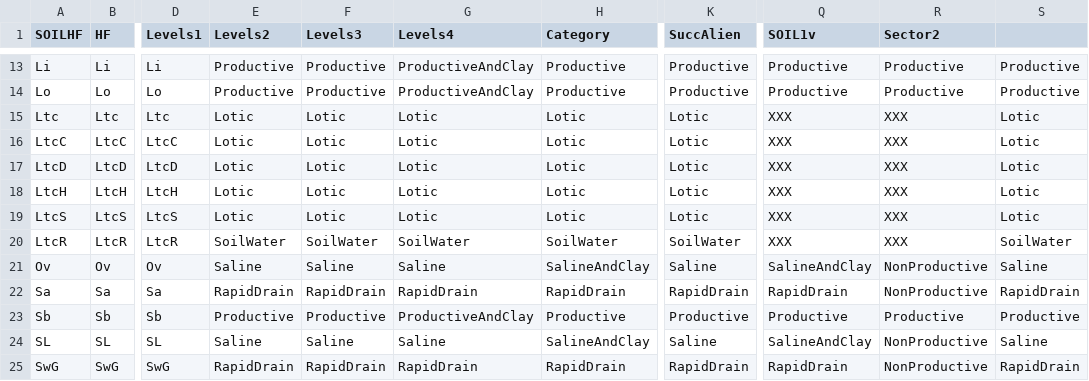
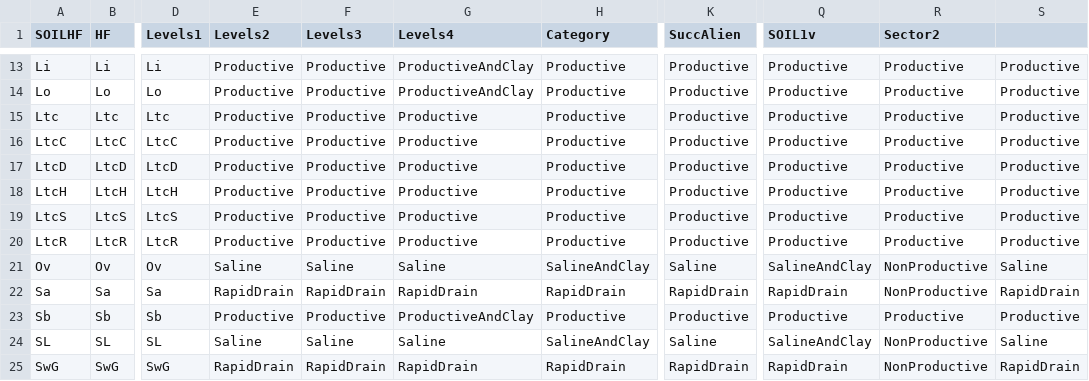
Before and after one commit to psolymos/abmianalytics, a CSV file: lookup/lookup-soil-hf.csv, drawn as a sheet; only a part is shown, gaps mark what is left out; the diff covers the shown part only; the diff names each change by its address in the sheet, - before the commit and + after, or states it on an @@ line.

Commit message:
soil reclasses

```diff
--- a/lookup/lookup-soil-hf.csv
+++ b/lookup/lookup-soil-hf.csv
-E15:E19 (Levels2): Lotic
+E15:E19 (Levels2): Productive
-F15:F19 (Levels3): Lotic
+F15:F19 (Levels3): Productive
-G15:G19 (Levels4): Lotic
+G15:G19 (Levels4): Productive
-H15:H19 (Category): Lotic
+H15:H19 (Category): Productive
-K15:K19 (SuccAlien): Lotic
+K15:K19 (SuccAlien): Productive
-Q15:Q20 (SOIL1v): XXX
+Q15:Q20 (SOIL1v): Productive
-R15:R20 (Sector2): XXX
+R15:R20 (Sector2): Productive
-S15:S19: Lotic
+S15:S19: Productive
-E20 (Levels2): SoilWater
+E20 (Levels2): Productive
-F20 (Levels3): SoilWater
+F20 (Levels3): Productive
-G20 (Levels4): SoilWater
+G20 (Levels4): Productive
-H20 (Category): SoilWater
+H20 (Category): Productive
-K20 (SuccAlien): SoilWater
+K20 (SuccAlien): Productive
-S20: SoilWater
+S20: Productive
```
Also changed, not shown: 48 edited cells elsewhere in this file, lookup/lookup-soil.csv.
